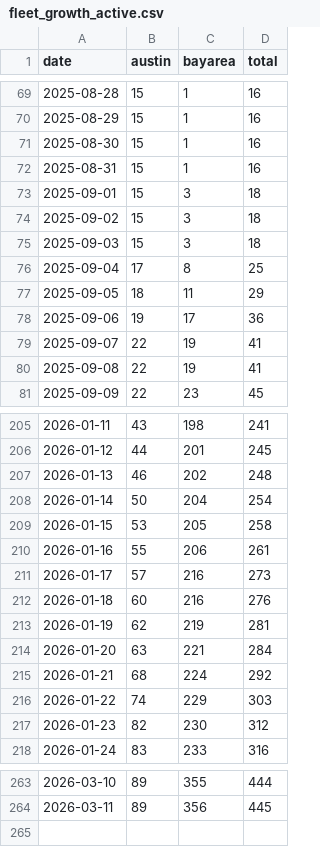
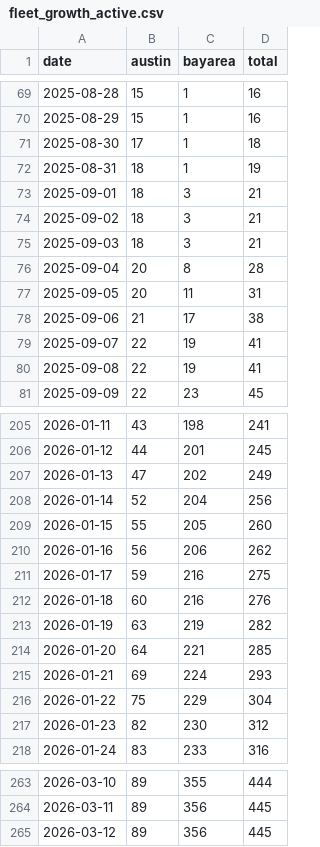
Before and after one commit to kangning-huang/tesla_robotaxi_mile_per_incident_tracker, a CSV file: data/fleet_growth_active.csv, drawn as a sheet; only a part is shown, gaps mark what is left out; the diff covers the shown part only.

```diff
--- a/data/fleet_growth_active.csv
+++ b/data/fleet_growth_active.csv
@@ -70,10 +70,10 @@ date,austin,bayarea,total
 2025-08-29,15,1,16
-2025-08-30,15,1,16
-2025-08-31,15,1,16
-2025-09-01,15,3,18
-2025-09-02,15,3,18
-2025-09-03,15,3,18
-2025-09-04,17,8,25
-2025-09-05,18,11,29
-2025-09-06,19,17,36
+2025-08-30,17,1,18
+2025-08-31,18,1,19
+2025-09-01,18,3,21
+2025-09-02,18,3,21
+2025-09-03,18,3,21
+2025-09-04,20,8,28
+2025-09-05,20,11,31
+2025-09-06,21,17,38
 2025-09-07,22,19,41
@@ -206,12 +206,12 @@ date,austin,bayarea,total
 2026-01-12,44,201,245
-2026-01-13,46,202,248
-2026-01-14,50,204,254
-2026-01-15,53,205,258
-2026-01-16,55,206,261
-2026-01-17,57,216,273
+2026-01-13,47,202,249
+2026-01-14,52,204,256
+2026-01-15,55,205,260
+2026-01-16,56,206,262
+2026-01-17,59,216,275
 2026-01-18,60,216,276
-2026-01-19,62,219,281
-2026-01-20,63,221,284
-2026-01-21,68,224,292
-2026-01-22,74,229,303
+2026-01-19,63,219,282
+2026-01-20,64,221,285
+2026-01-21,69,224,293
+2026-01-22,75,229,304
 2026-01-23,82,230,312
@@ -264 +264,2 @@ date,austin,bayarea,total
 2026-03-11,89,356,445
+2026-03-12,89,356,445
```
Also changed, not shown: 116 edited cells elsewhere in this file, data/fleet_growth_total.csv, 4 other files.
